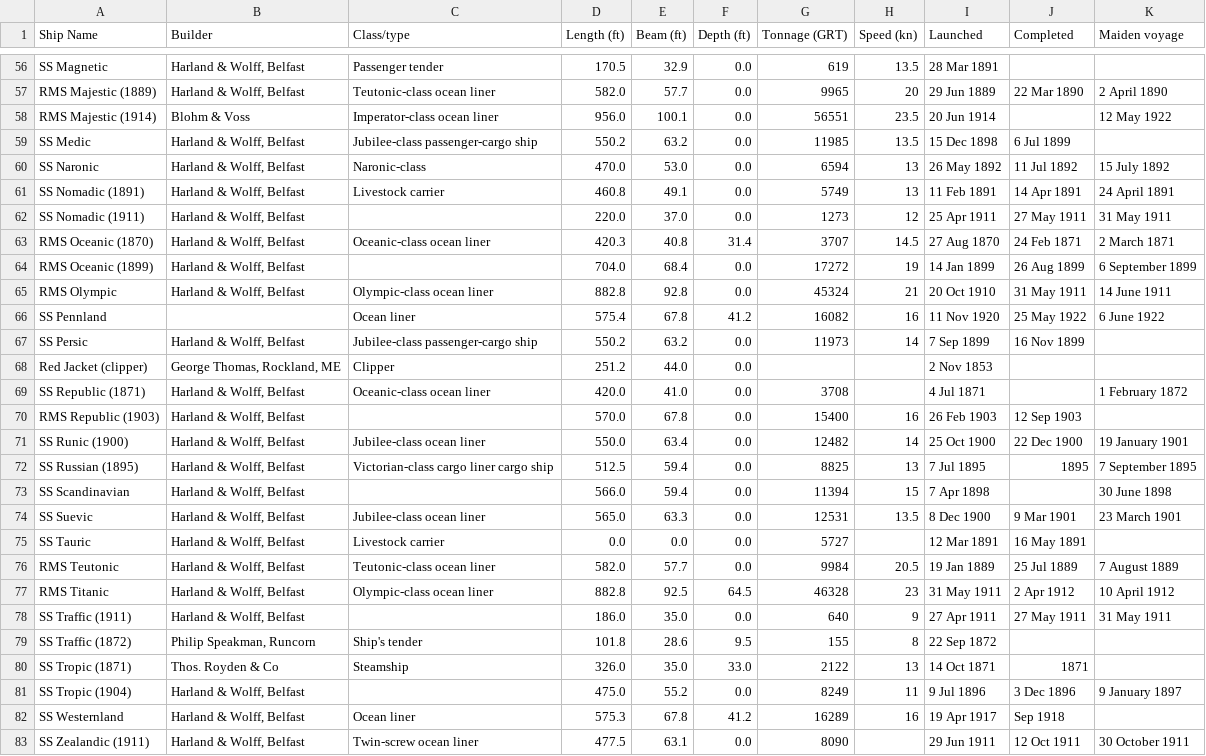
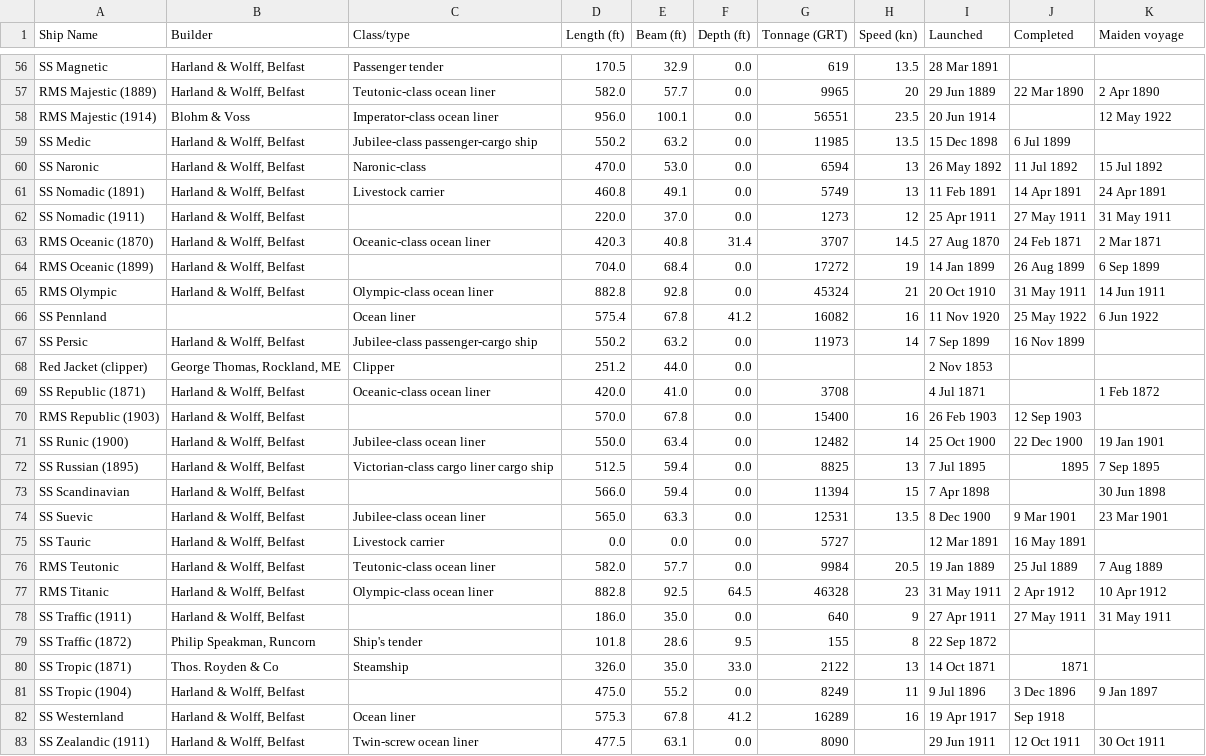
Before and after one commit to ghoye/ship_scraper, a CSV file: ships.csv, drawn as a sheet; only a part is shown, gaps mark what is left out; the diff covers the shown part only; the diff names each change by its address in the sheet, - before the commit and + after, or states it on an @@ line.

```diff
--- a/ships.csv
+++ b/ships.csv
-K57 (Maiden voyage): 2 April 1890
+K57 (Maiden voyage): 2 Apr 1890
-K60 (Maiden voyage): 15 July 1892
+K60 (Maiden voyage): 15 Jul 1892
-K61 (Maiden voyage): 24 April 1891
+K61 (Maiden voyage): 24 Apr 1891
-K63 (Maiden voyage): 2 March 1871
+K63 (Maiden voyage): 2 Mar 1871
-K64 (Maiden voyage): 6 September 1899
+K64 (Maiden voyage): 6 Sep 1899
-K65 (Maiden voyage): 14 June 1911
+K65 (Maiden voyage): 14 Jun 1911
-K66 (Maiden voyage): 6 June 1922
+K66 (Maiden voyage): 6 Jun 1922
-K69 (Maiden voyage): 1 February 1872
+K69 (Maiden voyage): 1 Feb 1872
-K71 (Maiden voyage): 19 January 1901
+K71 (Maiden voyage): 19 Jan 1901
-K72 (Maiden voyage): 7 September 1895
+K72 (Maiden voyage): 7 Sep 1895
-K73 (Maiden voyage): 30 June 1898
+K73 (Maiden voyage): 30 Jun 1898
-K74 (Maiden voyage): 23 March 1901
+K74 (Maiden voyage): 23 Mar 1901
-K76 (Maiden voyage): 7 August 1889
+K76 (Maiden voyage): 7 Aug 1889
-K77 (Maiden voyage): 10 April 1912
+K77 (Maiden voyage): 10 Apr 1912
-K81 (Maiden voyage): 9 January 1897
+K81 (Maiden voyage): 9 Jan 1897
-K83 (Maiden voyage): 30 October 1911
+K83 (Maiden voyage): 30 Oct 1911
```
Also changed, not shown: 36 edited cells elsewhere in this file.
